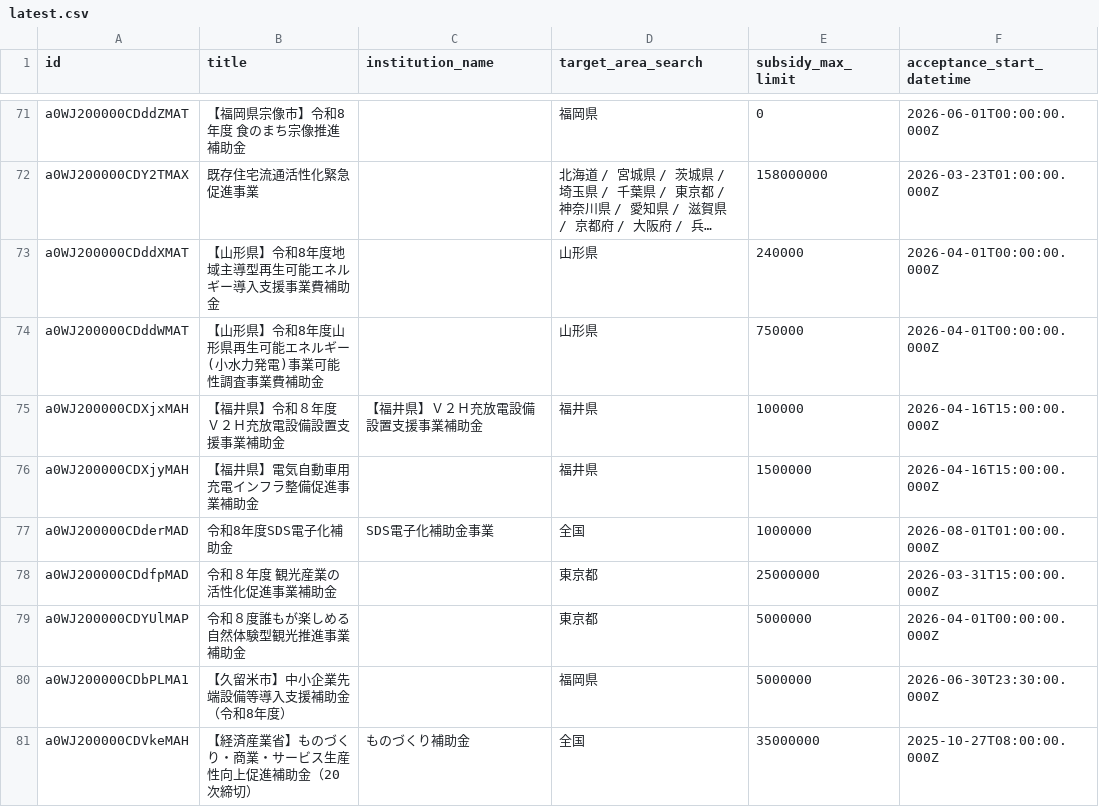
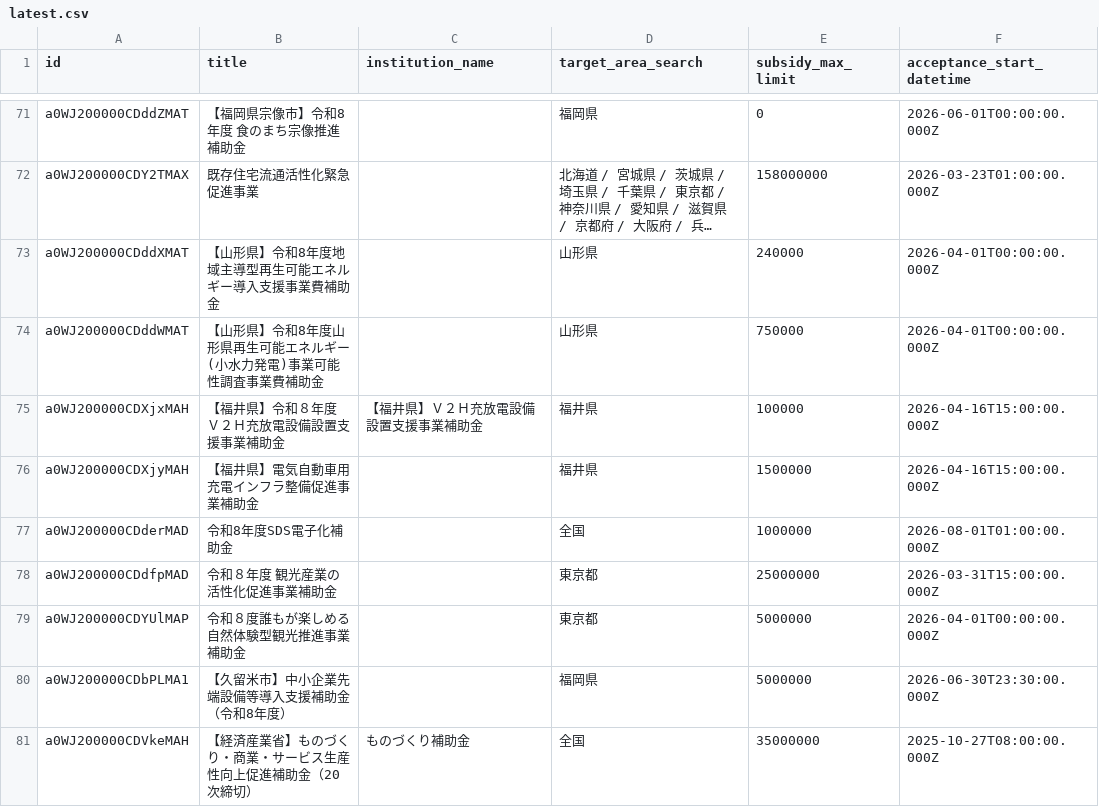
Before and after one commit to softrenzu/RooomMCPninka, a CSV file: data/latest.csv, drawn as a sheet; only a part is shown, gaps mark what is left out; long unchanged cells end in …; the diff names each change by its address in the sheet, - before the commit and + after, or states it on an @@ line.

```diff
--- a/data/latest.csv
+++ b/data/latest.csv
-C77 (institution_name): SDS電子化補助金事業
+C77 (institution_name): (empty)
```
Also changed, not shown: 4 other files.
